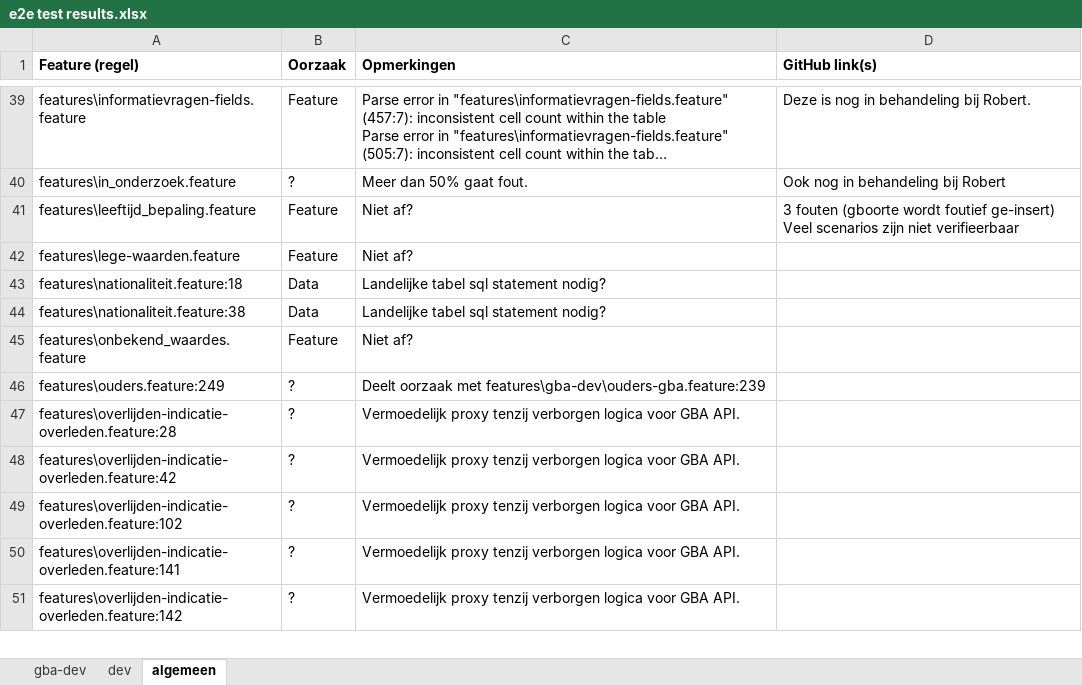
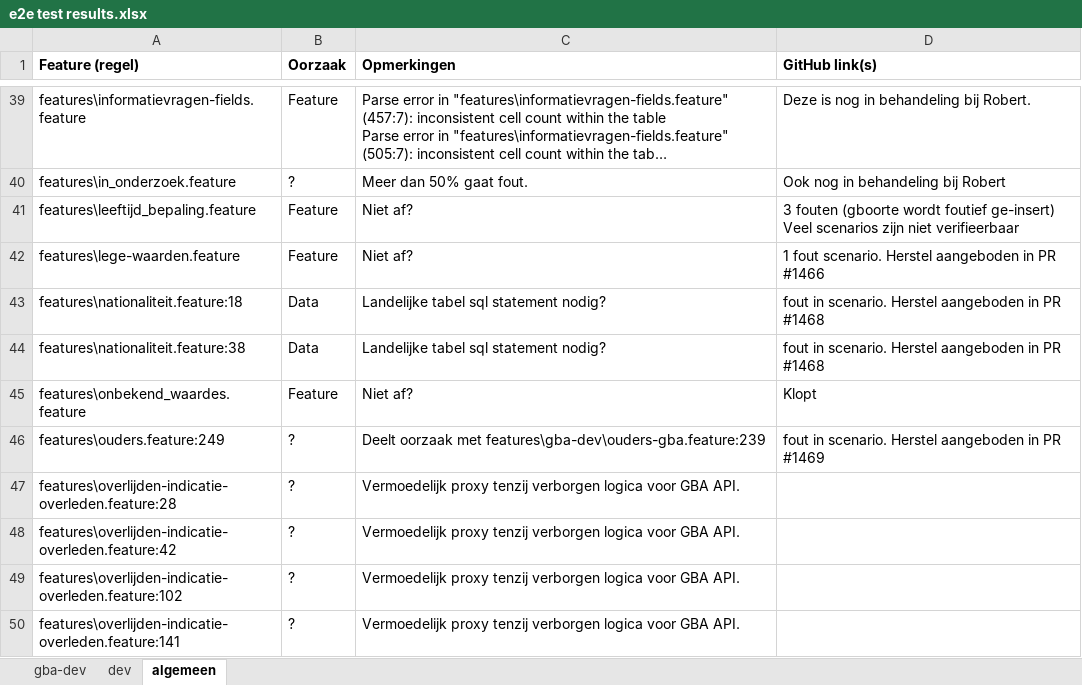
Before and after one commit to BRP-API/Haal-Centraal-BRP-bevragen, an Excel workbook: features/e2e test results.xlsx, sheet algemeen, drawn as a sheet; only a part is shown, gaps mark what is left out; the shorter side is filled out with more unchanged rows; long unchanged cells end in …; values as stored, in another font and other column widths than the file's, no borders; the diff names each change by its address in the sheet, - before the commit and + after, or states it on an @@ line.

Commit message:
excel aangepast

```diff
--- a/features/e2e test results.xlsx (sheet algemeen)
+++ b/features/e2e test results.xlsx (sheet algemeen)
-D42 (GitHub link(s)): (empty)
+D42 (GitHub link(s)): 1 fout scenario. Herstel aangeboden in PR #1466
-D43:D44 (GitHub link(s)): (empty)
+D43:D44 (GitHub link(s)): fout in scenario. Herstel aangeboden in PR #1468
-D45 (GitHub link(s)): (empty)
+D45 (GitHub link(s)): Klopt
-D46 (GitHub link(s)): (empty)
+D46 (GitHub link(s)): fout in scenario. Herstel aangeboden in PR #1469
```
